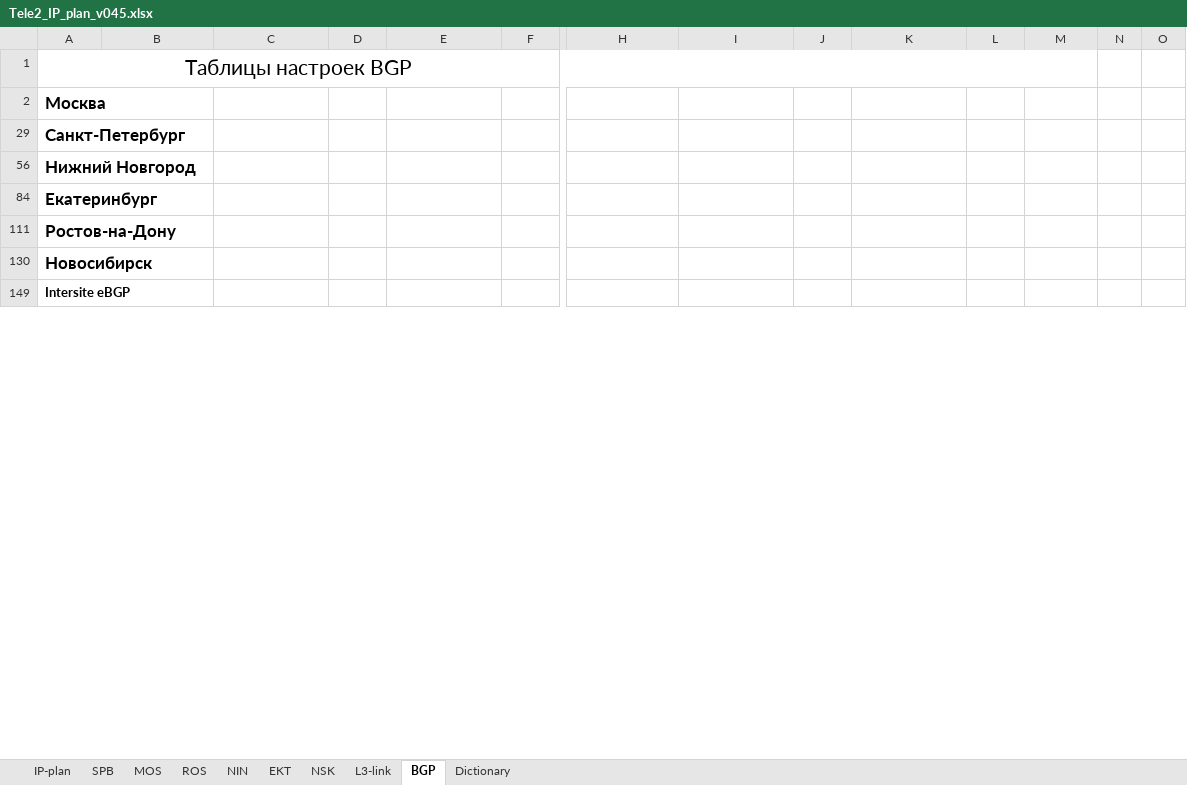
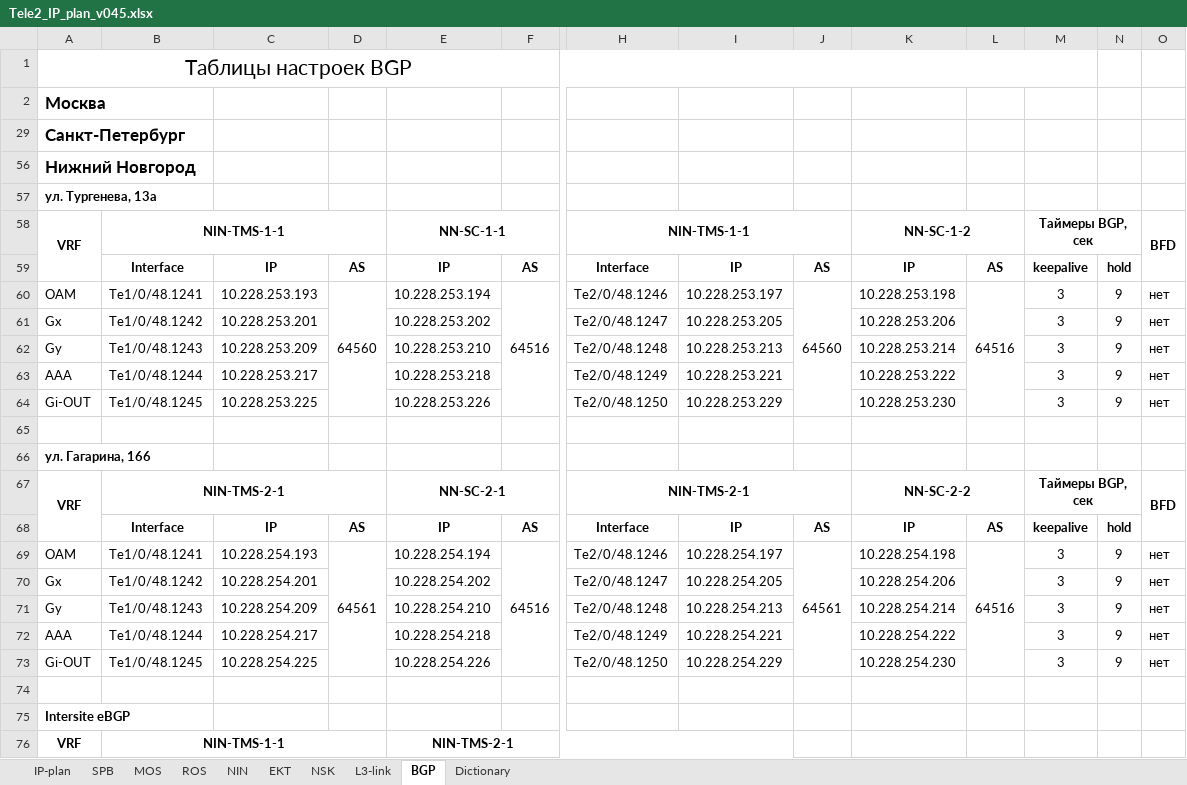
Before and after one commit to veg-str/for_ansible, an Excel workbook: project_files/Tele2_IP_plan_v045.xlsx, sheet BGP, drawn as a sheet; only a part is shown, gaps mark what is left out; the shorter side is filled out with more unchanged rows; values as stored, in another font and other column widths than the file's, no borders; rows hold the shown columns only; the diff covers the shown part only; the diff names each change by its address in the sheet, - before the commit and + after, or states it on an @@ line.

```diff
--- a/project_files/Tele2_IP_plan_v045.xlsx (sheet BGP)
+++ b/project_files/Tele2_IP_plan_v045.xlsx (sheet BGP)
@@ row 57 unhidden: ул. Тургенева, 13а @@
@@ row 58 unhidden: VRF | NIN-TMS-1-1 |  |  | NN-SC-1-1 |  | NIN-TMS-1-1 |  |  | NN-SC-1-2 |  | Таймеры BGP, сек |  | BFD @@
@@ row 59 unhidden:  | Interface | IP | AS | IP | AS | Interface | IP | AS | IP | AS | keepalive | hold @@
+row 60: OAM | Te1/0/48.1241 | 10.228.253.193 | 64560 | 10.228.253.194 | 64516 | Te2/0/48.1246 | 10.228.253.197 | 64560 | 10.228.253.198 | 64516 | 3 | 9 | нет
+row 61: Gx | Te1/0/48.1242 | 10.228.253.201 |  | 10.228.253.202 |  | Te2/0/48.1247 | 10.228.253.205 |  | 10.228.253.206 |  | 3 | 9 | нет
+row 62: Gy | Te1/0/48.1243 | 10.228.253.209 |  | 10.228.253.210 |  | Te2/0/48.1248 | 10.228.253.213 |  | 10.228.253.214 |  | 3 | 9 | нет
+row 63: AAA | Te1/0/48.1244 | 10.228.253.217 |  | 10.228.253.218 |  | Te2/0/48.1249 | 10.228.253.221 |  | 10.228.253.222 |  | 3 | 9 | нет
+row 64: Gi-OUT | Te1/0/48.1245 | 10.228.253.225 |  | 10.228.253.226 |  | Te2/0/48.1250 | 10.228.253.229 |  | 10.228.253.230 |  | 3 | 9 | нет
+row 65: (empty)
@@ row 66 unhidden: ул. Гагарина, 166 @@
@@ row 67 unhidden: VRF | NIN-TMS-2-1 |  |  | NN-SC-2-1 |  | NIN-TMS-2-1 |  |  | NN-SC-2-2 |  | Таймеры BGP, сек |  | BFD @@
@@ row 68 unhidden:  | Interface | IP | AS | IP | AS | Interface | IP | AS | IP | AS | keepalive | hold @@
+row 69: OAM | Te1/0/48.1241 | 10.228.254.193 | 64561 | 10.228.254.194 | 64516 | Te2/0/48.1246 | 10.228.254.197 | 64561 | 10.228.254.198 | 64516 | 3 | 9 | нет
+row 70: Gx | Te1/0/48.1242 | 10.228.254.201 |  | 10.228.254.202 |  | Te2/0/48.1247 | 10.228.254.205 |  | 10.228.254.206 |  | 3 | 9 | нет
+row 71: Gy | Te1/0/48.1243 | 10.228.254.209 |  | 10.228.254.210 |  | Te2/0/48.1248 | 10.228.254.213 |  | 10.228.254.214 |  | 3 | 9 | нет
+row 72: AAA | Te1/0/48.1244 | 10.228.254.217 |  | 10.228.254.218 |  | Te2/0/48.1249 | 10.228.254.221 |  | 10.228.254.222 |  | 3 | 9 | нет
+row 73: Gi-OUT | Te1/0/48.1245 | 10.228.254.225 |  | 10.228.254.226 |  | Te2/0/48.1250 | 10.228.254.229 |  | 10.228.254.230 |  | 3 | 9 | нет
+row 74: (empty)
+row 75: Intersite eBGP
@@ row 76 unhidden: VRF | NIN-TMS-1-1 |  |  | NIN-TMS-2-1 @@
```
Also changed, not shown: 17 added rows, 8 hidden or unhidden rows and 8 edited cells elsewhere in this sheet, sheet IP-plan, sheet NSK, sheet L3-link, sheet EKT, hidden cells, 16 other files.
